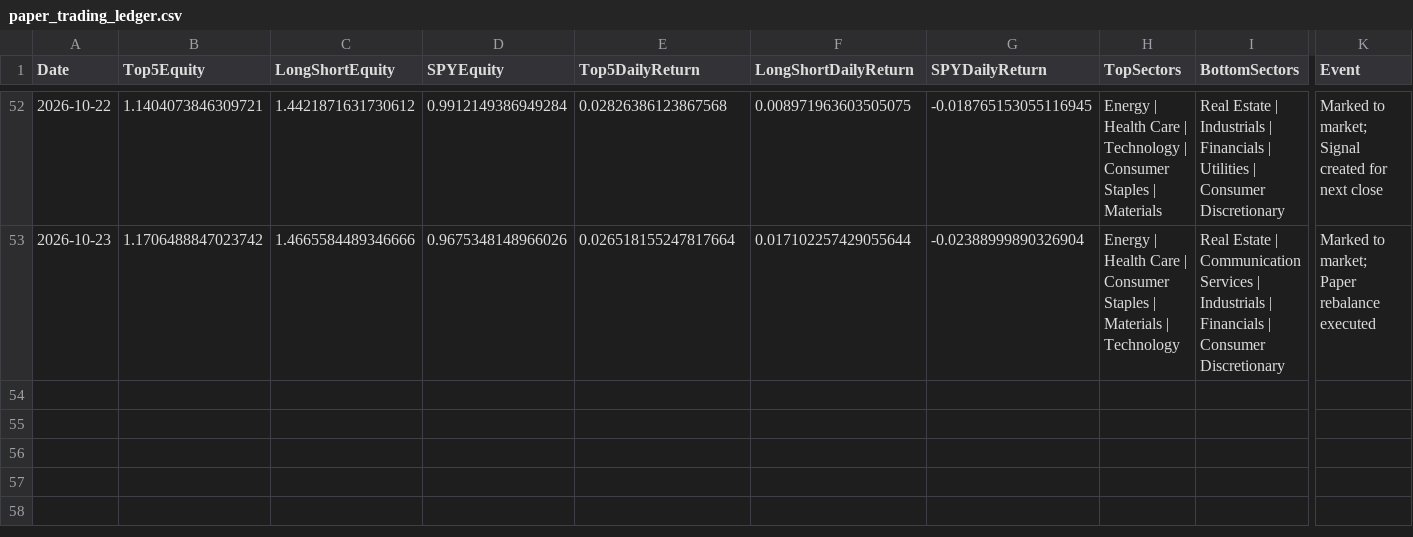
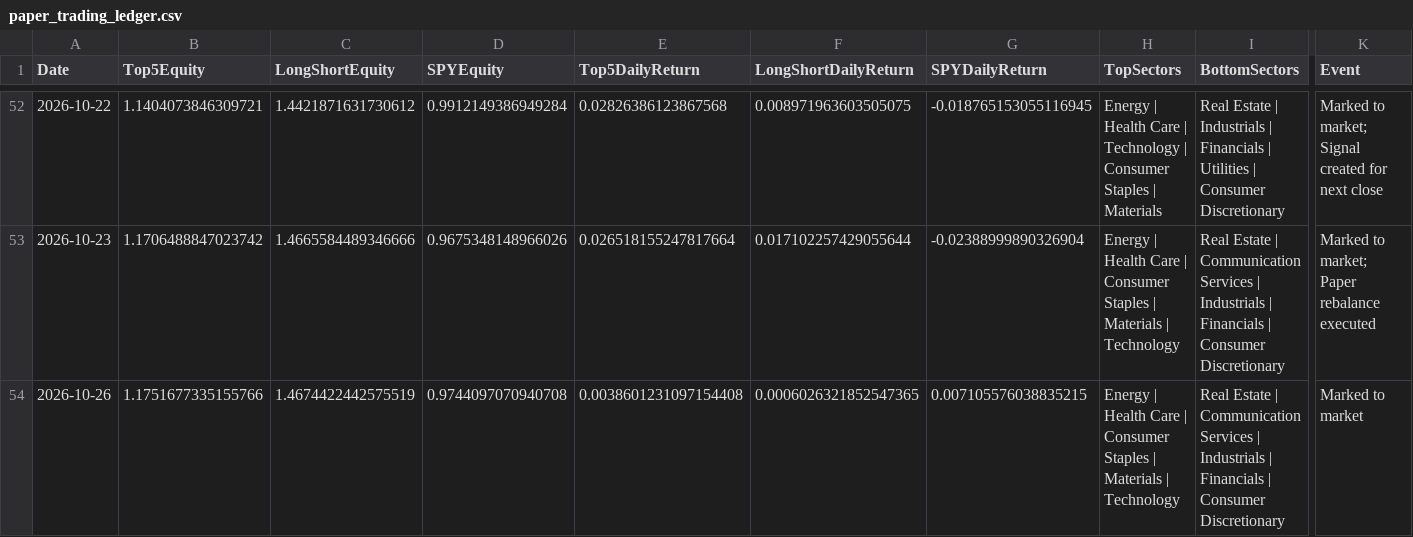
Before and after one commit to pcheong22/stock-sector-dashboard, a CSV file: data/paper_trading_ledger.csv, drawn as a sheet; only a part is shown, gaps mark what is left out; rows hold the shown columns only; the diff names each change by its address in the sheet, - before the commit and + after, or states it on an @@ line.

```diff
--- a/data/paper_trading_ledger.csv
+++ b/data/paper_trading_ledger.csv
+row 54: 2026-10-26 | 1.1751677335155766 | 1.4674422442575519 | 0.9744097070940708 | 0.0038601231097154408 | 0.0006026321852547365 | 0.007105576038835215 | Energy | Health Care | Consumer Staples | Materials | Technology | Real Estate | Communication Services | Industrials | Financials | Consumer Discretionary | Marked to market
```
Also changed, not shown: 4 other files.
